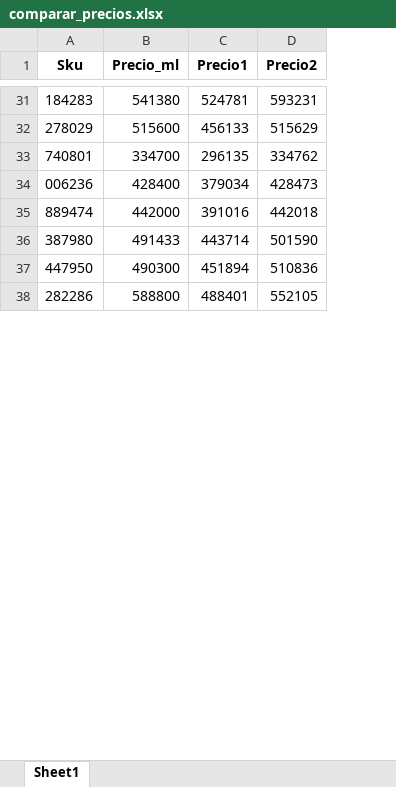
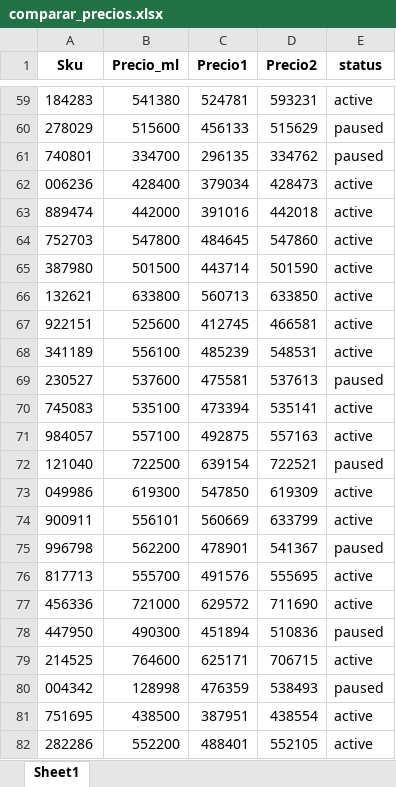
Before and after one commit to g-camila/Ingelmo-ml, an Excel workbook: comparar_precios.xlsx, sheet Sheet1, drawn as a sheet; only a part is shown, gaps mark what is left out; values as stored, in another font and other column widths than the file's, no borders; addresses are those after the commit; the diff covers the shown part only; the diff names each change by its address in the sheet, - before the commit and + after, or states it on an @@ line.

```diff
--- a/comparar_precios.xlsx (sheet Sheet1)
+++ b/comparar_precios.xlsx (sheet Sheet1)
+column E (status), rows 59-63: active | paused | paused | active | active; row 65: active; row 78: paused; row 82: active
+row 64: 752703 | 547800 | 484645 | 547860 | active
-B65 (Precio_ml): 491433
+B65 (Precio_ml): 501500
+row 66: 132621 | 633800 | 560713 | 633850 | active
+row 67: 922151 | 525600 | 412745 | 466581 | active
+row 68: 341189 | 556100 | 485239 | 548531 | active
+row 69: 230527 | 537600 | 475581 | 537613 | paused
+row 70: 745083 | 535100 | 473394 | 535141 | active
+row 71: 984057 | 557100 | 492875 | 557163 | active
+row 72: 121040 | 722500 | 639154 | 722521 | paused
+row 73: 049986 | 619300 | 547850 | 619309 | active
+row 74: 900911 | 556101 | 560669 | 633799 | active
+row 75: 996798 | 562200 | 478901 | 541367 | paused
+row 76: 817713 | 555700 | 491576 | 555695 | active
+row 77: 456336 | 721000 | 629572 | 711690 | active
+row 79: 214525 | 764600 | 625171 | 706715 | active
+row 80: 004342 | 128998 | 476359 | 538493 | paused
+row 81: 751695 | 438500 | 387951 | 438554 | active
-B82 (Precio_ml): 588800
+B82 (Precio_ml): 552200
```
Also changed, not shown: 179 added rows and 32 edited cells elsewhere in this sheet, incompletos.xlsx, productos_no_ml.xlsx, 14 other files.
